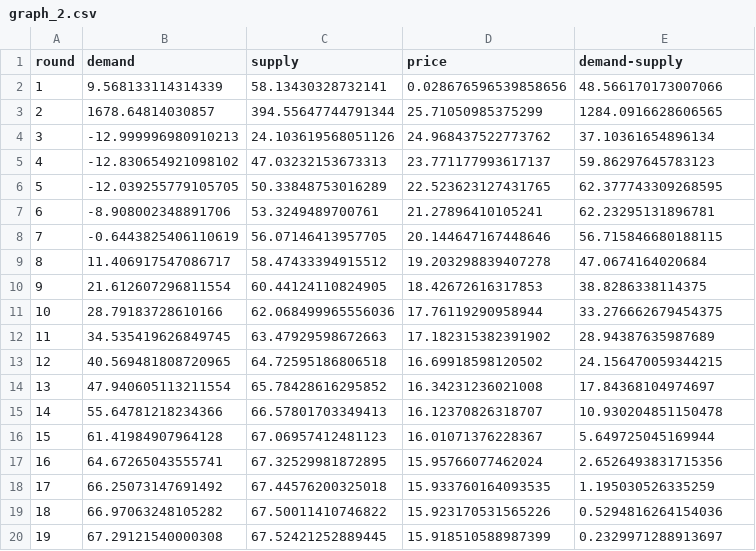
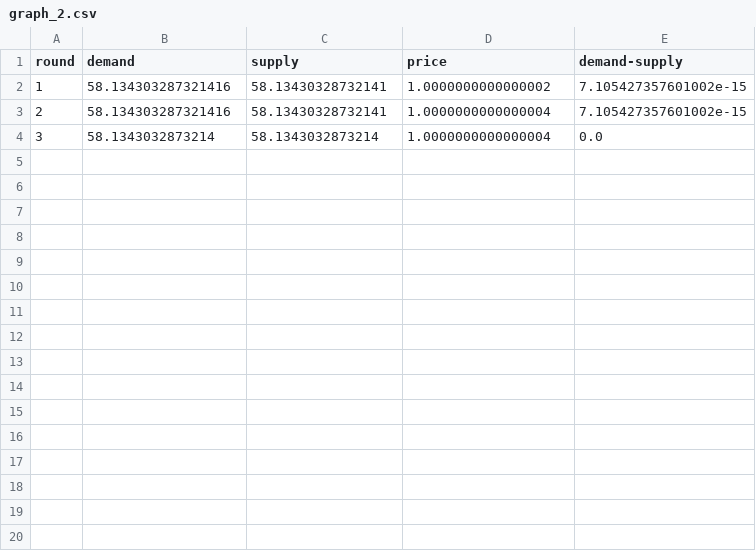
Before and after one commit to stonegold546/svw, a CSV file: graph_2.csv, drawn as a sheet; only a part is shown; the diff covers the shown part only.

Commit message:
Price missing from consumer, current way is wrong

```diff
--- a/graph_2.csv
+++ b/graph_2.csv
@@ -1,20 +1,4 @@
 round, demand, supply, price, demand-supply
-1, 9.568133114314339, 58.13430328732141, 0.028676596539858656, 48.566170173007066
-2, 1678.64814030857, 394.55647744791344, 25.71050985375299, 1284.0916628606565
-3, -12.999996980910213, 24.103619568051126, 24.968437522773762, 37.10361654896134
-4, -12.830654921098102, 47.03232153673313, 23.771177993617137, 59.86297645783123
-5, -12.039255779105705, 50.33848753016289, 22.523623127431765, 62.377743309268595
-6, -8.908002348891706, 53.3249489700761, 21.27896410105241, 62.23295131896781
-7, -0.6443825406110619, 56.07146413957705, 20.144647167448646, 56.715846680188115
-8, 11.406917547086717, 58.47433394915512, 19.203298839407278, 47.0674164020684
-9, 21.612607296811554, 60.44124110824905, 18.42672616317853, 38.8286338114375
-10, 28.79183728610166, 62.068499965556036, 17.76119290958944, 33.276662679454375
-11, 34.535419626849745, 63.47929598672663, 17.182315382391902, 28.94387635987689
-12, 40.569481808720965, 64.72595186806518, 16.69918598120502, 24.156470059344215
-13, 47.940605113211554, 65.78428616295852, 16.34231236021008, 17.84368104974697
-14, 55.64781218234366, 66.57801703349413, 16.12370826318707, 10.930204851150478
-15, 61.41984907964128, 67.06957412481123, 16.01071376228367, 5.649725045169944
-16, 64.67265043555741, 67.32529981872895, 15.95766077462024, 2.6526493831715356
-17, 66.25073147691492, 67.44576200325018, 15.933760164093535, 1.195030526335259
-18, 66.97063248105282, 67.50011410746822, 15.923170531565226, 0.5294816264154036
-19, 67.29121540000308, 67.52421252889445, 15.918510588987399, 0.2329971288913697
+1, 58.134303287321416, 58.13430328732141, 1.0000000000000002, 7.105427357601002e-15
+2, 58.134303287321416, 58.13430328732141, 1.0000000000000004, 7.105427357601002e-15
+3, 58.1343032873214, 58.1343032873214, 1.0000000000000004, 0.0
```
Also changed, not shown: 18 removed rows elsewhere in this file, 5 other files.
